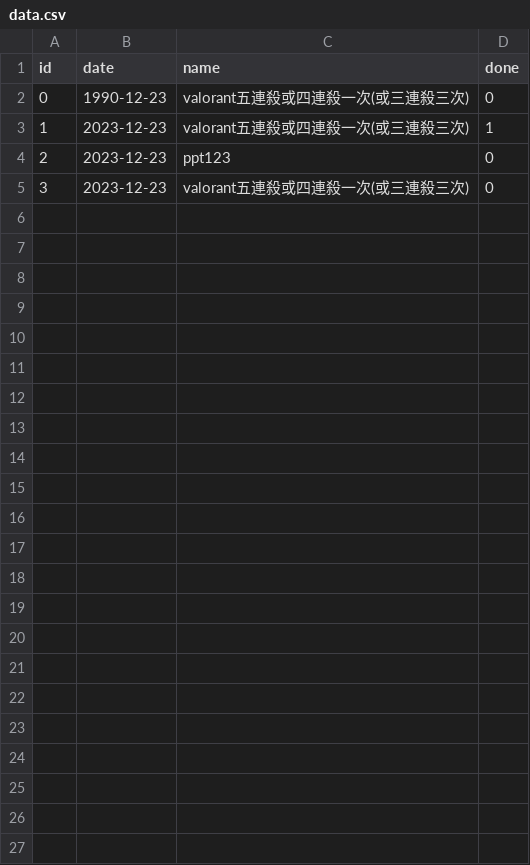
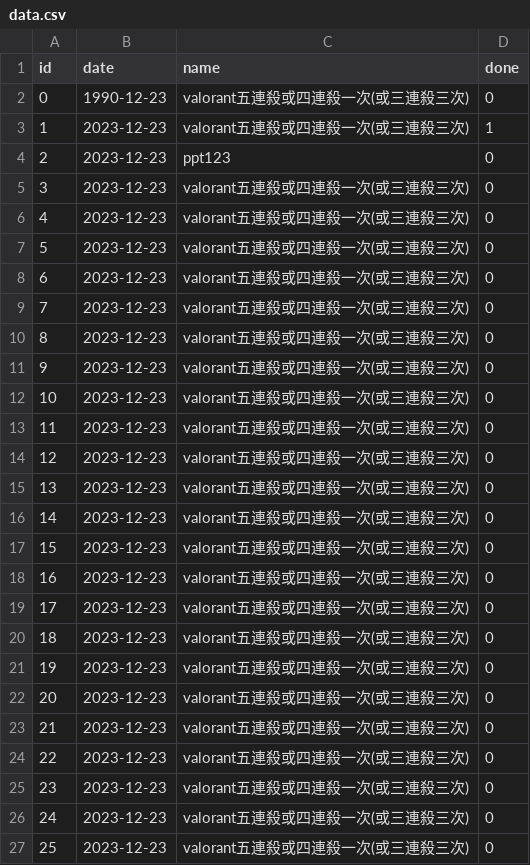
Before and after one commit to champsing/mercuryland, a CSV file: public/data.csv, drawn as a sheet; the diff names each change by its address in the sheet, - before the commit and + after, or states it on an @@ line.

```diff
--- a/public/data.csv
+++ b/public/data.csv
+row 6: 4 | 2023-12-23 | valorant五連殺或四連殺一次(或三連殺三次) | 0
+row 7: 5 | 2023-12-23 | valorant五連殺或四連殺一次(或三連殺三次) | 0
+row 8: 6 | 2023-12-23 | valorant五連殺或四連殺一次(或三連殺三次) | 0
+row 9: 7 | 2023-12-23 | valorant五連殺或四連殺一次(或三連殺三次) | 0
+row 10: 8 | 2023-12-23 | valorant五連殺或四連殺一次(或三連殺三次) | 0
+row 11: 9 | 2023-12-23 | valorant五連殺或四連殺一次(或三連殺三次) | 0
+row 12: 10 | 2023-12-23 | valorant五連殺或四連殺一次(或三連殺三次) | 0
+row 13: 11 | 2023-12-23 | valorant五連殺或四連殺一次(或三連殺三次) | 0
+row 14: 12 | 2023-12-23 | valorant五連殺或四連殺一次(或三連殺三次) | 0
+row 15: 13 | 2023-12-23 | valorant五連殺或四連殺一次(或三連殺三次) | 0
+row 16: 14 | 2023-12-23 | valorant五連殺或四連殺一次(或三連殺三次) | 0
+row 17: 15 | 2023-12-23 | valorant五連殺或四連殺一次(或三連殺三次) | 0
+row 18: 16 | 2023-12-23 | valorant五連殺或四連殺一次(或三連殺三次) | 0
+row 19: 17 | 2023-12-23 | valorant五連殺或四連殺一次(或三連殺三次) | 0
+row 20: 18 | 2023-12-23 | valorant五連殺或四連殺一次(或三連殺三次) | 0
+row 21: 19 | 2023-12-23 | valorant五連殺或四連殺一次(或三連殺三次) | 0
+row 22: 20 | 2023-12-23 | valorant五連殺或四連殺一次(或三連殺三次) | 0
+row 23: 21 | 2023-12-23 | valorant五連殺或四連殺一次(或三連殺三次) | 0
+row 24: 22 | 2023-12-23 | valorant五連殺或四連殺一次(或三連殺三次) | 0
+row 25: 23 | 2023-12-23 | valorant五連殺或四連殺一次(或三連殺三次) | 0
+row 26: 24 | 2023-12-23 | valorant五連殺或四連殺一次(或三連殺三次) | 0
+row 27: 25 | 2023-12-23 | valorant五連殺或四連殺一次(或三連殺三次) | 0
```
Also changed, not shown: 1 other file.
